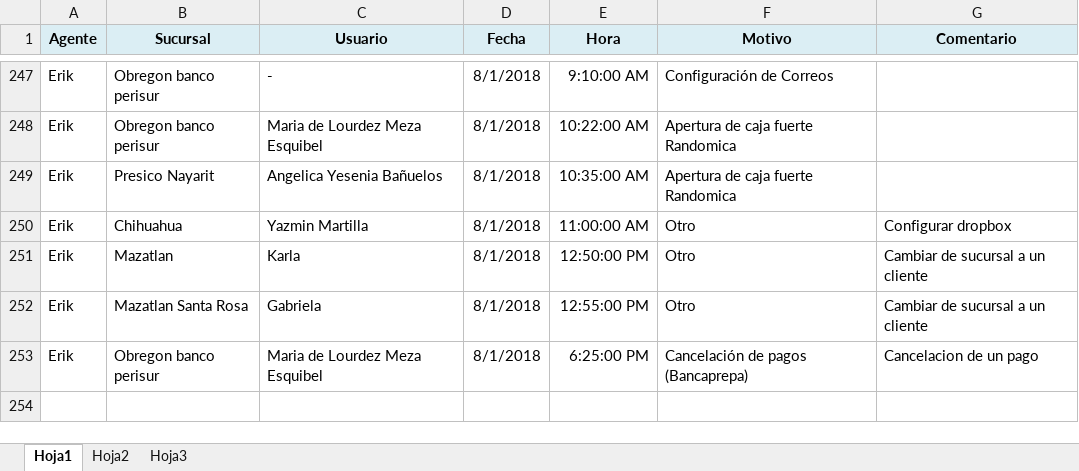
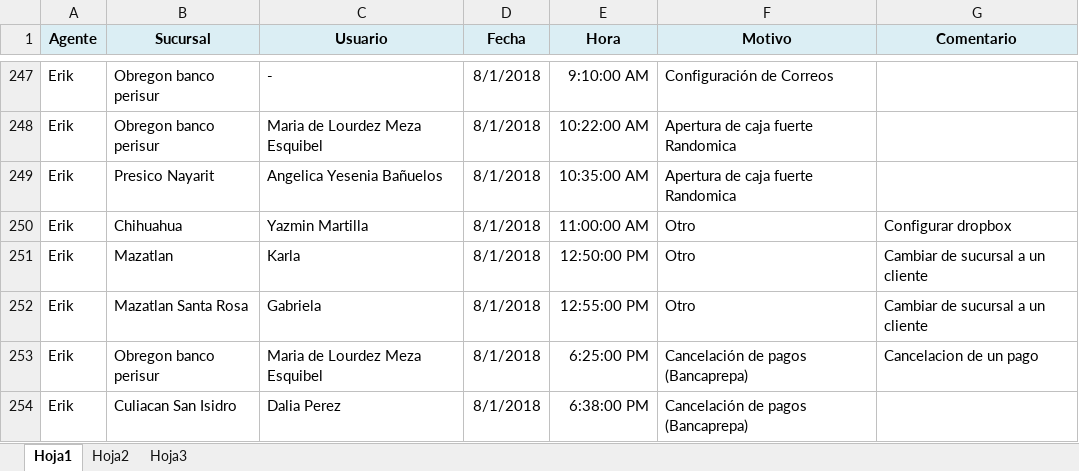
Before and after one commit to erikcs15/Publica-Sistemas, an Excel workbook: Llamadas Entrantes Sistemas ERIK.xlsx, sheet Hoja1, drawn as a sheet; only a part is shown, gaps mark what is left out; values as stored, in another font and other column widths than the file's, no borders; the diff names each change by its address in the sheet, - before the commit and + after, or states it on an @@ line.

```diff
--- a/Llamadas Entrantes Sistemas ERIK.xlsx (sheet Hoja1)
+++ b/Llamadas Entrantes Sistemas ERIK.xlsx (sheet Hoja1)
+row 254: Erik | Culiacan San Isidro | Dalia Perez | 8/1/2018 | 6:38:00 PM | Cancelación de pagos (Bancaprepa)
```
